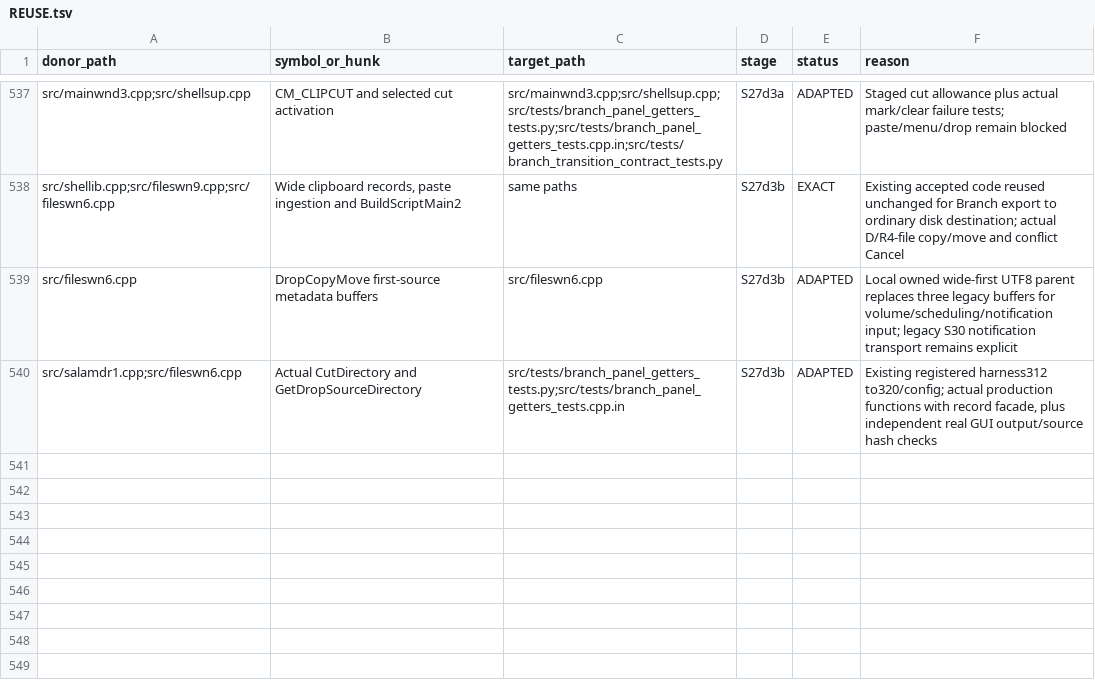
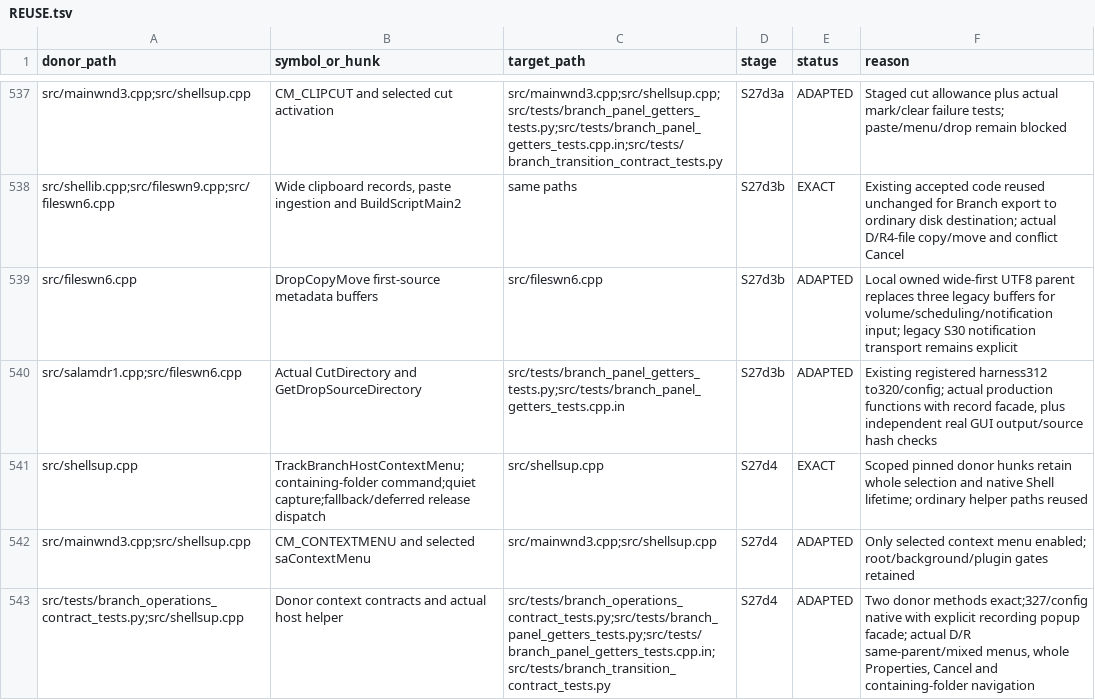
Before and after one commit to majklvi/salamander, a TSV file: doc/branch-view-port/REUSE.tsv, drawn as a sheet; only a part is shown, gaps mark what is left out.

Commit message:
Enable exact Branch selection context menus with host fallback
Reuse pinned donor same-parent Shell integration and complete-selection host
fallback. Dispatch host commands after Shell release and refresh resumption.
Keep background/root and unknown plugin commands gated.

Source-PR: KRtkovo-eu-AI/salamander#769
Source-Commit: 47661e92d4b3cbe5bb593ae3d75a3f1f698ef413
Port-Step: S27d4

```diff
--- a/doc/branch-view-port/REUSE.tsv
+++ b/doc/branch-view-port/REUSE.tsv
@@ -540 +540,4 @@ src/fileswn6.cpp	DropCopyMove first-source metadata buffers	src/fileswn6.cpp	S27
 src/salamdr1.cpp;src/fileswn6.cpp	Actual CutDirectory and GetDropSourceDirectory	src/tests/branch_panel_getters_tests.py;src/tests/branch_panel_getters_tests.cpp.in	S27d3b	ADAPTED	Existing registered harness312 to320/config; actual production functions with record facade, plus independent real GUI output/source hash checks
+src/shellsup.cpp	TrackBranchHostContextMenu;containing-folder command;quiet capture;fallback/deferred release dispatch	src/shellsup.cpp	S27d4	EXACT	Scoped pinned donor hunks retain whole selection and native Shell lifetime; ordinary helper paths reused
+src/mainwnd3.cpp;src/shellsup.cpp	CM_CONTEXTMENU and selected saContextMenu	src/mainwnd3.cpp;src/shellsup.cpp	S27d4	ADAPTED	Only selected context menu enabled; root/background/plugin gates retained
+src/tests/branch_operations_contract_tests.py;src/shellsup.cpp	Donor context contracts and actual host helper	src/tests/branch_operations_contract_tests.py;src/tests/branch_panel_getters_tests.py;src/tests/branch_panel_getters_tests.cpp.in;src/tests/branch_transition_contract_tests.py	S27d4	ADAPTED	Two donor methods exact;327/config native with explicit recording popup facade; actual D/R same-parent/mixed menus, whole Properties, Cancel and containing-folder navigation
```
Also changed, not shown: 12 other files.
